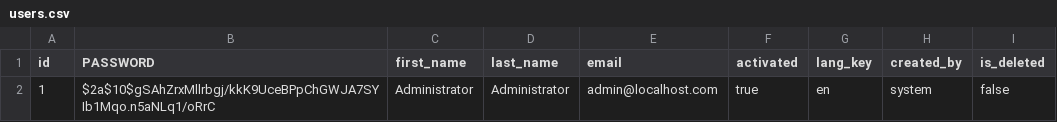
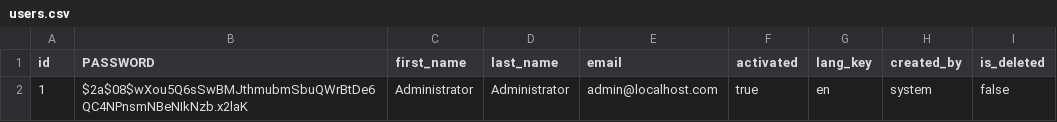
Before and after one commit to MatabBadure/RestAPIWebFota, a CSV file: src/main/resources/config/liquibase/users.csv, drawn as a sheet.

Commit message:
Changing admin password

```diff
--- a/src/main/resources/config/liquibase/users.csv
+++ b/src/main/resources/config/liquibase/users.csv
@@ -1,2 +1,2 @@
 id;PASSWORD;first_name;last_name;email;activated;lang_key;created_by;is_deleted
-1;$2a$10$gSAhZrxMllrbgj/kkK9UceBPpChGWJA7SYIb1Mqo.n5aNLq1/oRrC;Administrator;Administrator;admin@localhost.com;true;en;system;false
+1;$2a$08$wXou5Q6sSwBMJthmubmSbuQWrBtDe6QC4NPnsmNBeNIkNzb.x2laK;Administrator;Administrator;admin@localhost.com;true;en;system;false
```
